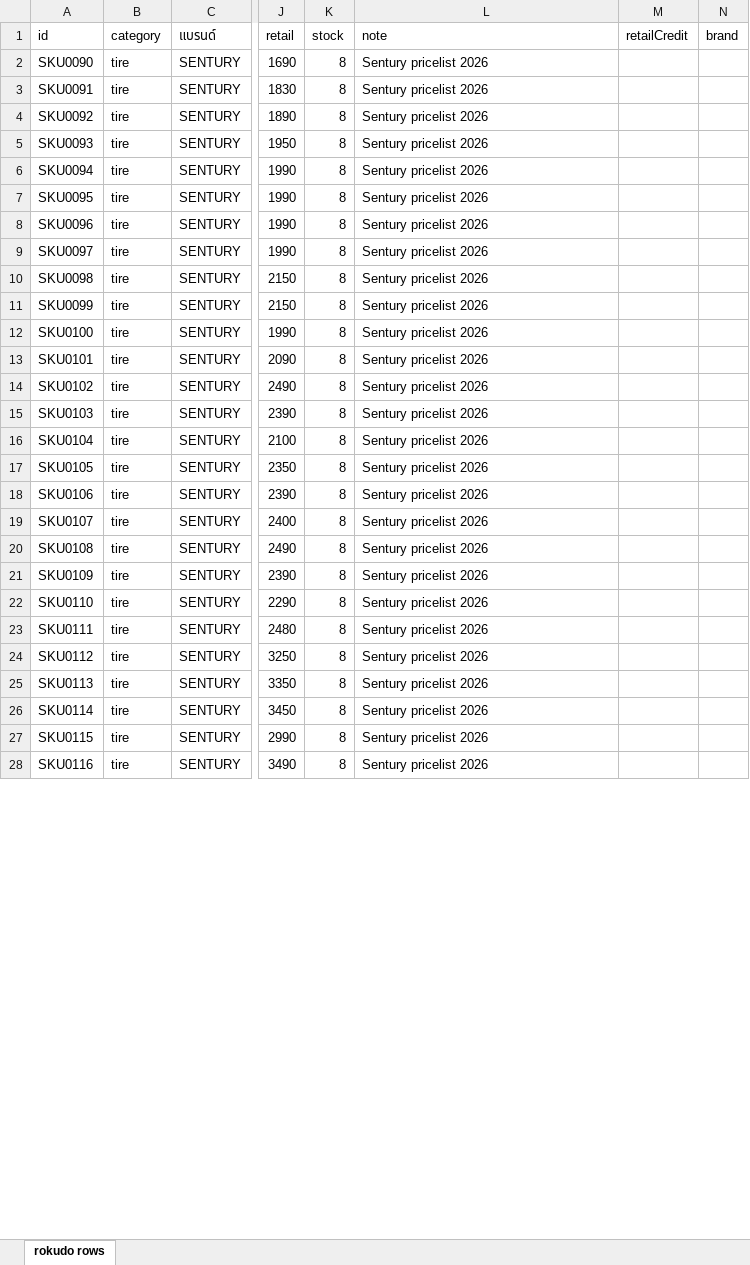
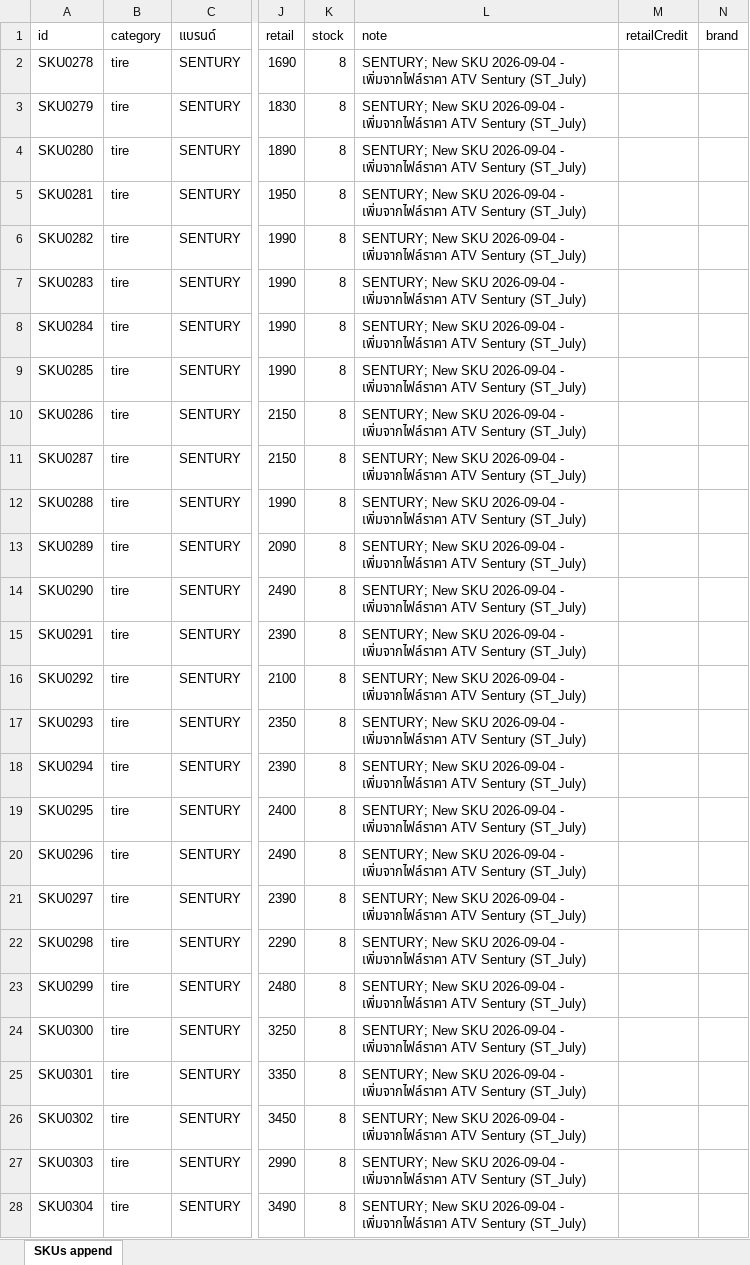
Before and after one commit to kritsadanokdee1-ship-it/productattribute, an Excel workbook: data/rokudo_rows.xlsx, sheet SKUs append, drawn as a sheet; only a part is shown, gaps mark what is left out; values as stored, in another font and other column widths than the file's, no borders; the diff covers the shown part only; the diff names each change by its address in the sheet, - before the commit and + after, or states it on an @@ line.

```diff
--- a/data/rokudo_rows.xlsx (sheet SKUs append)
+++ b/data/rokudo_rows.xlsx (sheet SKUs append)
-sheet tab: rokudo rows
+sheet tab: SKUs append
-A2 (id): SKU0090
+A2 (id): SKU0278
-L2:L28 (note): Sentury pricelist 2026
+L2:L28 (note): SENTURY; New SKU 2026-09-04 - เพิ่มจากไฟล์ราคา ATV Sentury (ST_July)
-A3 (id): SKU0091
+A3 (id): SKU0279
-A4 (id): SKU0092
+A4 (id): SKU0280
-A5 (id): SKU0093
+A5 (id): SKU0281
-A6 (id): SKU0094
+A6 (id): SKU0282
-A7 (id): SKU0095
+A7 (id): SKU0283
-A8 (id): SKU0096
+A8 (id): SKU0284
-A9 (id): SKU0097
+A9 (id): SKU0285
-A10 (id): SKU0098
+A10 (id): SKU0286
-A11 (id): SKU0099
+A11 (id): SKU0287
-A12 (id): SKU0100
+A12 (id): SKU0288
-A13 (id): SKU0101
+A13 (id): SKU0289
-A14 (id): SKU0102
+A14 (id): SKU0290
-A15 (id): SKU0103
+A15 (id): SKU0291
-A16 (id): SKU0104
+A16 (id): SKU0292
-A17 (id): SKU0105
+A17 (id): SKU0293
-A18 (id): SKU0106
+A18 (id): SKU0294
-A19 (id): SKU0107
+A19 (id): SKU0295
-A20 (id): SKU0108
+A20 (id): SKU0296
-A21 (id): SKU0109
+A21 (id): SKU0297
-A22 (id): SKU0110
+A22 (id): SKU0298
-A23 (id): SKU0111
+A23 (id): SKU0299
-A24 (id): SKU0112
+A24 (id): SKU0300
-A25 (id): SKU0113
+A25 (id): SKU0301
-A26 (id): SKU0114
+A26 (id): SKU0302
-A27 (id): SKU0115
+A27 (id): SKU0303
-A28 (id): SKU0116
+A28 (id): SKU0304
```
Also changed, not shown: 90 edited cells elsewhere in this sheet, 2 other files.
